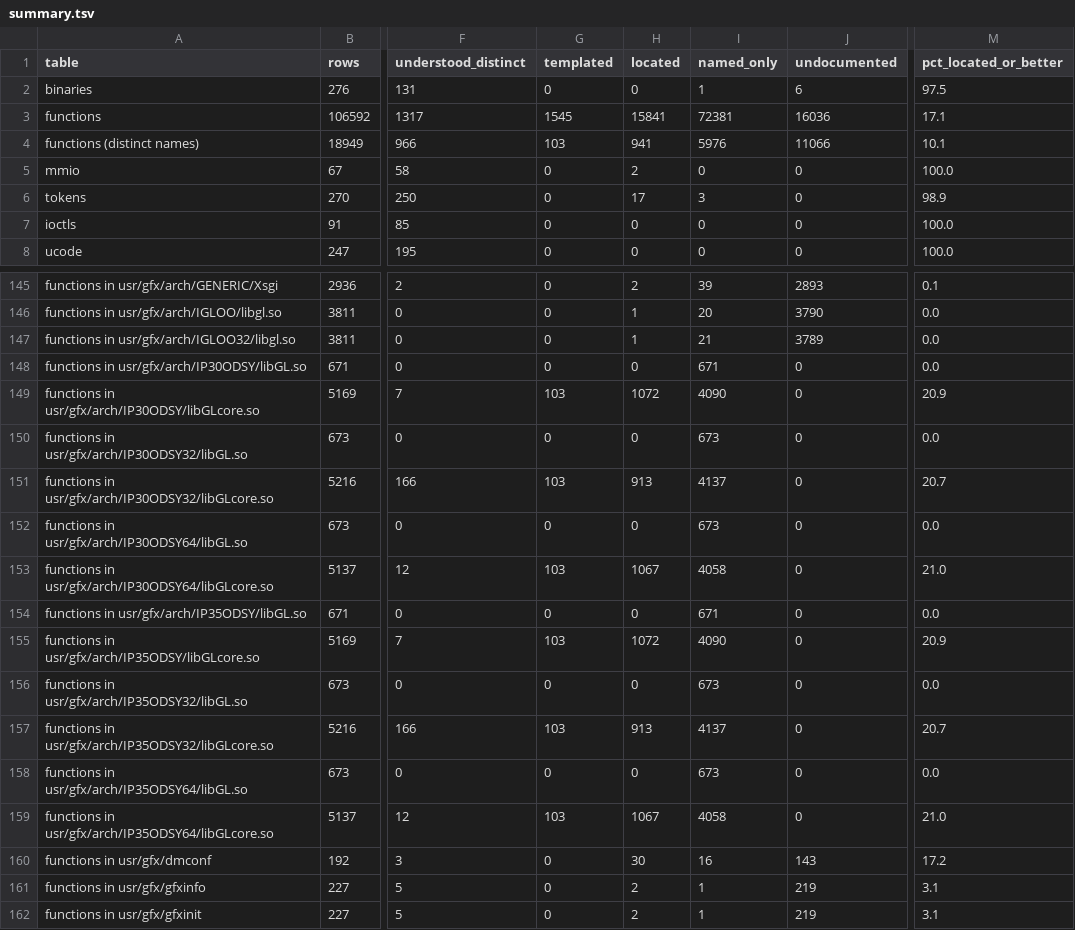
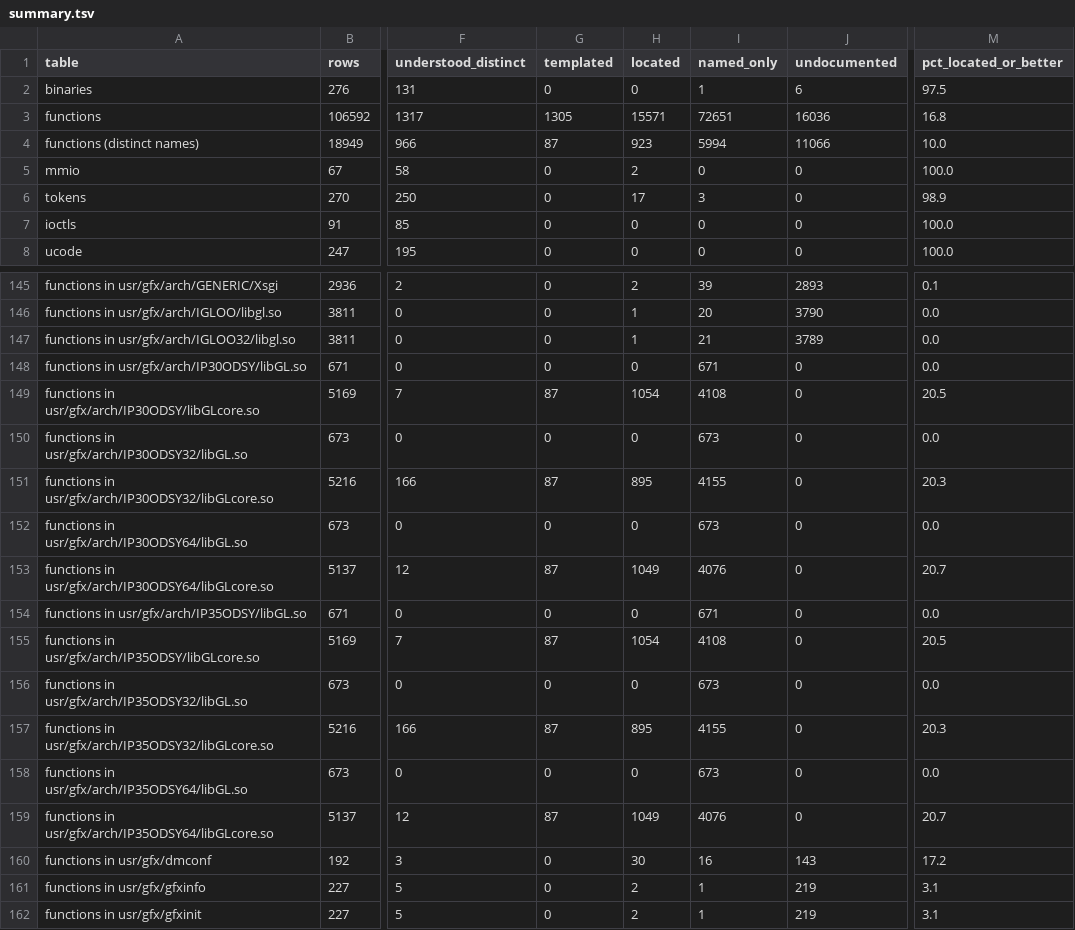
Before and after one commit to jamesbraid/odsy, a TSV file: docs/inventory/summary.tsv, drawn as a sheet; only a part is shown, gaps mark what is left out; the diff covers the shown part only; the diff names each change by its address in the sheet, - before the commit and + after, or states it on an @@ line.

Commit message:
docs: confirm an unpublished source file sample-implementation entries against the public body

```diff
--- a/docs/inventory/summary.tsv
+++ b/docs/inventory/summary.tsv
-G3 (templated): 1545
+G3 (templated): 1305
-H3 (located): 15841
+H3 (located): 15571
-I3 (named_only): 72381
+I3 (named_only): 72651
-M3 (pct_located_or_better): 17.1
+M3 (pct_located_or_better): 16.8
-G4 (templated): 103
+G4 (templated): 87
-H4 (located): 941
+H4 (located): 923
-I4 (named_only): 5976
+I4 (named_only): 5994
-M4 (pct_located_or_better): 10.1
+M4 (pct_located_or_better): 10.0
-G149 (templated): 103
+G149 (templated): 87
-H149 (located): 1072
+H149 (located): 1054
-I149 (named_only): 4090
+I149 (named_only): 4108
-M149 (pct_located_or_better): 20.9
+M149 (pct_located_or_better): 20.5
-G151 (templated): 103
+G151 (templated): 87
-H151 (located): 913
+H151 (located): 895
-I151 (named_only): 4137
+I151 (named_only): 4155
-M151 (pct_located_or_better): 20.7
+M151 (pct_located_or_better): 20.3
-G153 (templated): 103
+G153 (templated): 87
-H153 (located): 1067
+H153 (located): 1049
-I153 (named_only): 4058
+I153 (named_only): 4076
-M153 (pct_located_or_better): 21.0
+M153 (pct_located_or_better): 20.7
-G155 (templated): 103
+G155 (templated): 87
-H155 (located): 1072
+H155 (located): 1054
-I155 (named_only): 4090
+I155 (named_only): 4108
-M155 (pct_located_or_better): 20.9
+M155 (pct_located_or_better): 20.5
-G157 (templated): 103
+G157 (templated): 87
-H157 (located): 913
+H157 (located): 895
-I157 (named_only): 4137
+I157 (named_only): 4155
-M157 (pct_located_or_better): 20.7
+M157 (pct_located_or_better): 20.3
-G159 (templated): 103
+G159 (templated): 87
-H159 (located): 1067
+H159 (located): 1049
-I159 (named_only): 4058
+I159 (named_only): 4076
-M159 (pct_located_or_better): 21.0
+M159 (pct_located_or_better): 20.7
```
Also changed, not shown: 36 edited cells elsewhere in this file, 3 other files.
